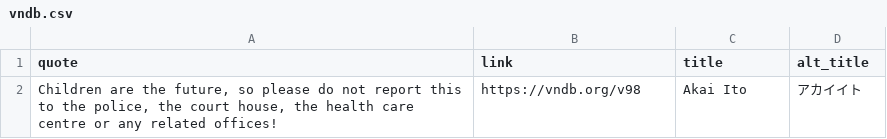
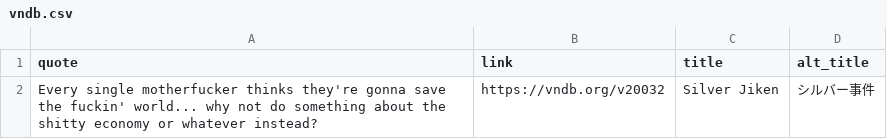
Before and after one commit to vndb-quote-service/vndb-quotes, a CSV file: vndb.csv, drawn as a sheet; removed rows and columns are numbered as before the commit, all else as after; the diff names each change by its address in the sheet, - before the commit and + after, or states it on an @@ line.

```diff
--- a/vndb.csv
+++ b/vndb.csv
-row 2: Children are the future, so please do not report this to the police, the court house, the health care centre or any related offices! | https://vndb.org/v98 | Akai Ito | アカイイト
+row 2: Every single motherfucker thinks they're gonna save the fuckin' world... why not do something about the shitty economy or whatever instead? | https://vndb.org/v20032 | Silver Jiken | シルバー事件
```
Also changed, not shown: vndb.tsv, 2 other files.
